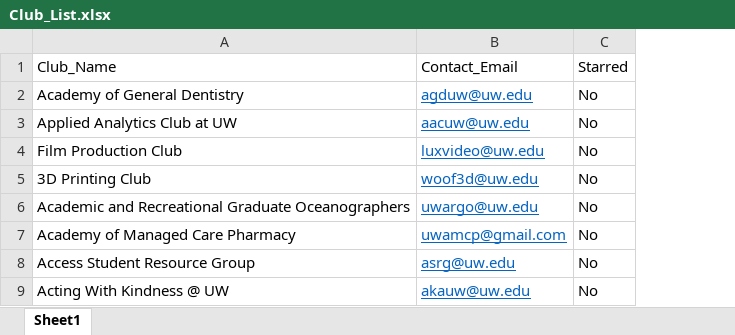
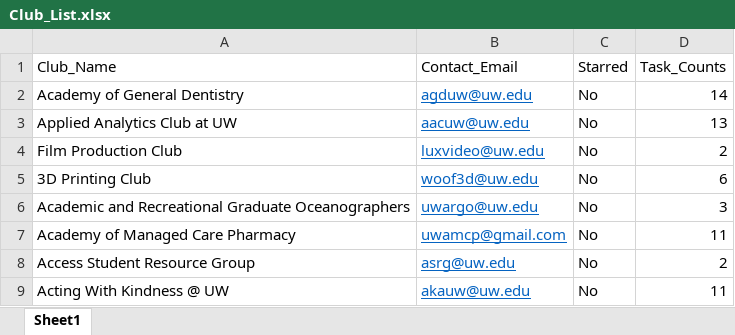
Before and after one commit to ZivaXu/uw-club-journey, an Excel workbook: data/Club_List.xlsx, sheet Sheet1, drawn as a sheet; only a part is shown; values as stored, in another font and other column widths than the file's, no borders; the diff names each change by its address in the sheet, - before the commit and + after, or states it on an @@ line.

```diff
--- a/data/Club_List.xlsx (sheet Sheet1)
+++ b/data/Club_List.xlsx (sheet Sheet1)
+column D (Task_Counts), rows 2-9: 14 | 13 | 2 | 6 | 3 | 11 | 2 | 11
```
Also changed, not shown: 4 other files.
